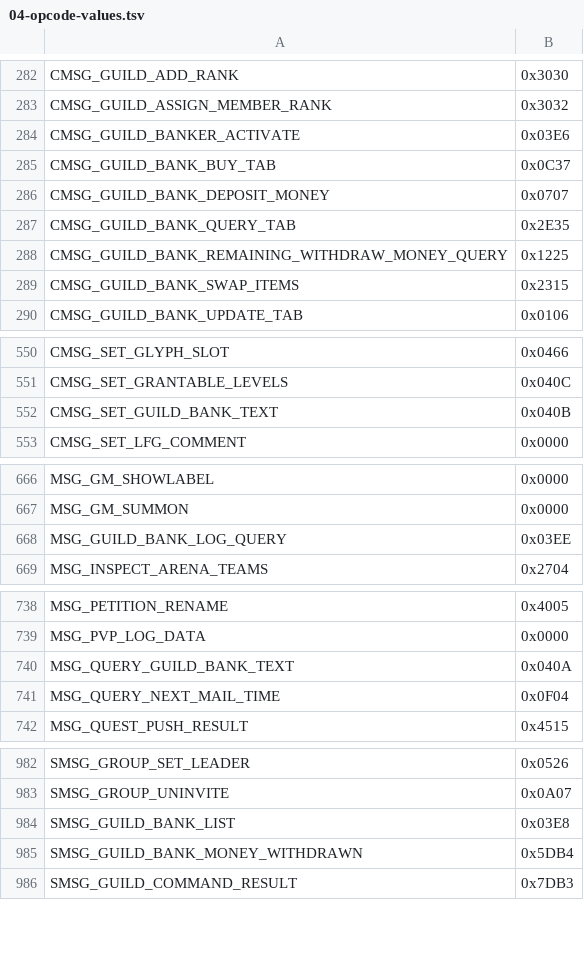
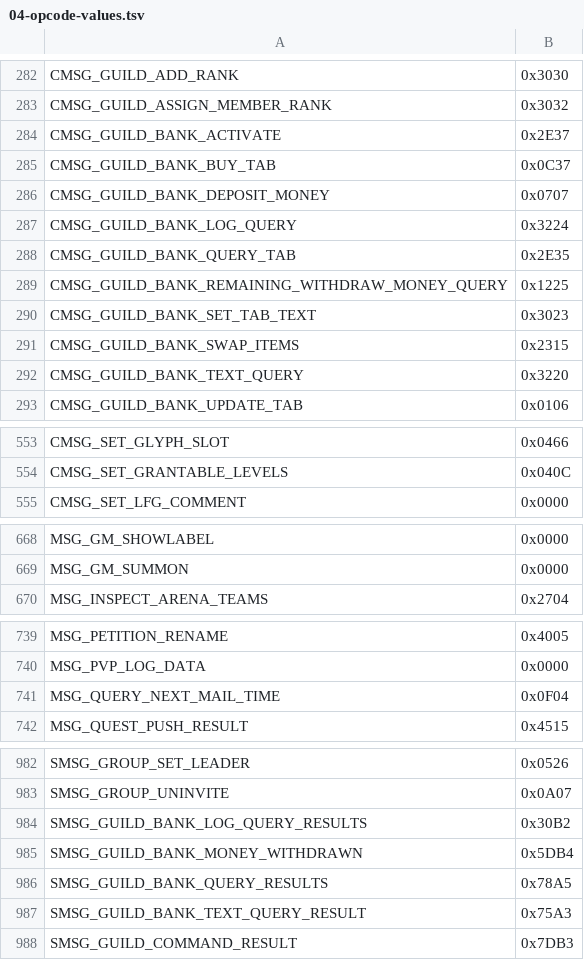
Before and after one commit to TheSCREWEDSoftware/azerothcore-wotlk, a TSV file: plan/04-opcode-values.tsv, drawn as a sheet; only a part is shown, gaps mark what is left out; removed rows and columns are numbered as before the commit, all else as after; the diff names each change by its address in the sheet, - before the commit and + after, or states it on an @@ line.

```diff
--- a/plan/04-opcode-values.tsv
+++ b/plan/04-opcode-values.tsv
-row 284: CMSG_GUILD_BANKER_ACTIVATE | 0x03E6
+row 284: CMSG_GUILD_BANK_ACTIVATE | 0x2E37
+row 287: CMSG_GUILD_BANK_LOG_QUERY | 0x3224
+row 290: CMSG_GUILD_BANK_SET_TAB_TEXT | 0x3023
+row 292: CMSG_GUILD_BANK_TEXT_QUERY | 0x3220
-row 552: CMSG_SET_GUILD_BANK_TEXT | 0x040B
-row 668: MSG_GUILD_BANK_LOG_QUERY | 0x03EE
-row 740: MSG_QUERY_GUILD_BANK_TEXT | 0x040A
-row 984: SMSG_GUILD_BANK_LIST | 0x03E8
+row 984: SMSG_GUILD_BANK_LOG_QUERY_RESULTS | 0x30B2
+row 986: SMSG_GUILD_BANK_QUERY_RESULTS | 0x78A5
+row 987: SMSG_GUILD_BANK_TEXT_QUERY_RESULT | 0x75A3
```
Also changed, not shown: plan/04-opcode-legacy-allowlist.tsv, 6 other files.
